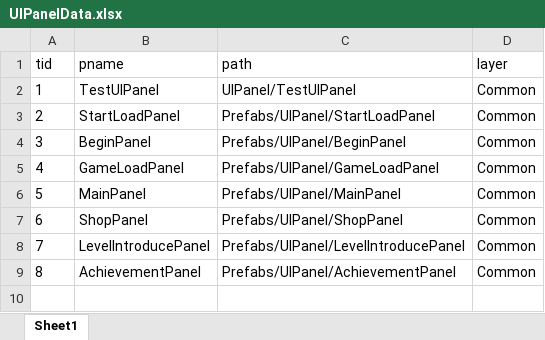
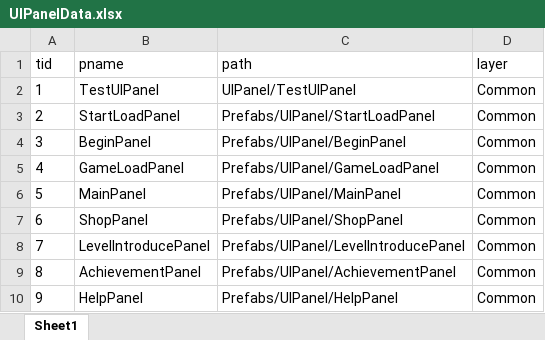
Before and after one commit to takararei/MyUnityGame, an Excel workbook: Excel/UIPanelData.xlsx, sheet Sheet1, drawn as a sheet; values as stored, in another font and other column widths than the file's, no borders; the diff names each change by its address in the sheet, - before the commit and + after, or states it on an @@ line.

Commit message:
提交说明： 1.添加HelpPanel 2.添加ScrollView下Item相关的示例，考虑对ScrollView控件优化 3.增加MainPanel的地图拖拽脚本 4.修改成就面板

```diff
--- a/Excel/UIPanelData.xlsx (sheet Sheet1)
+++ b/Excel/UIPanelData.xlsx (sheet Sheet1)
+row 10: 9 | HelpPanel | Prefabs/UIPanel/HelpPanel | Common
```
Also changed, not shown: 31 other files.
